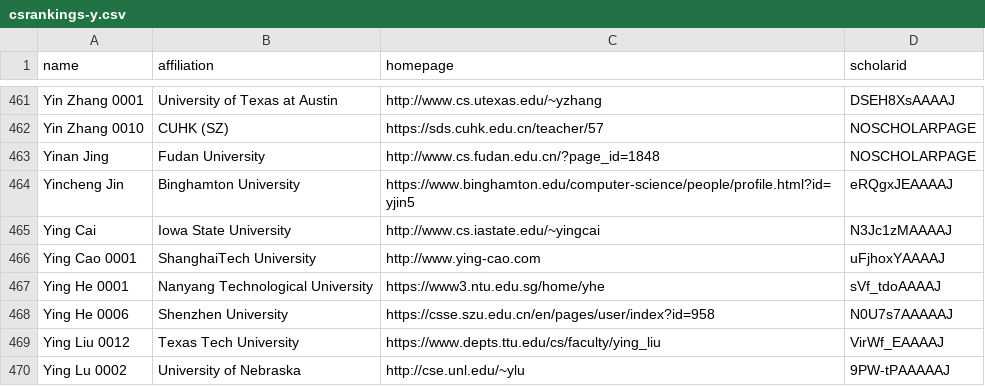
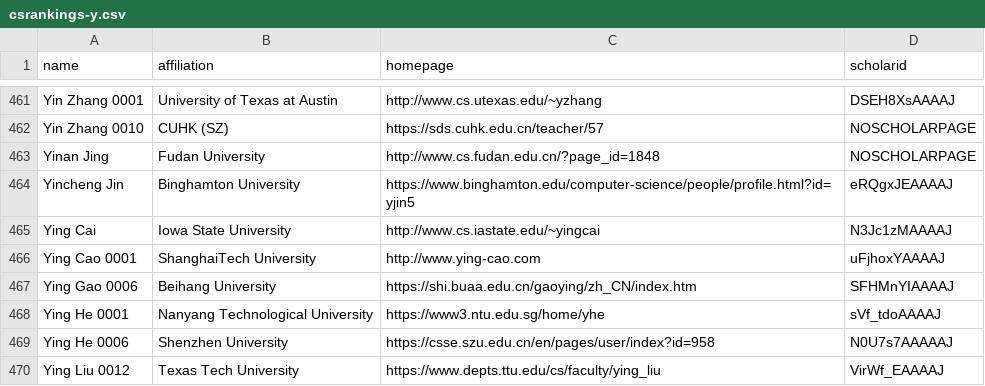
Before and after one commit to yuli-yl/CSrankings, a CSV file: csrankings-y.csv, drawn as a sheet; only a part is shown, gaps mark what is left out; the shorter side is filled out with more unchanged rows.

Commit message:
Update csrankings-y.csv (#8902)

```diff
--- a/csrankings-y.csv
+++ b/csrankings-y.csv
@@ -466,2 +466,3 @@ Ying Cai,Iowa State University,http://www.cs.iastate.edu/~yingcai,N3Jc1zMAAAAJ
 Ying Cao 0001,ShanghaiTech University,http://www.ying-cao.com,uFjhoxYAAAAJ
+Ying Gao 0006,Beihang University,https://shi.buaa.edu.cn/gaoying/zh_CN/index.htm,SFHMnYIAAAAJ
 Ying He 0001,Nanyang Technological University,https://www3.ntu.edu.sg/home/yhe,sVf_tdoAAAAJ
```
